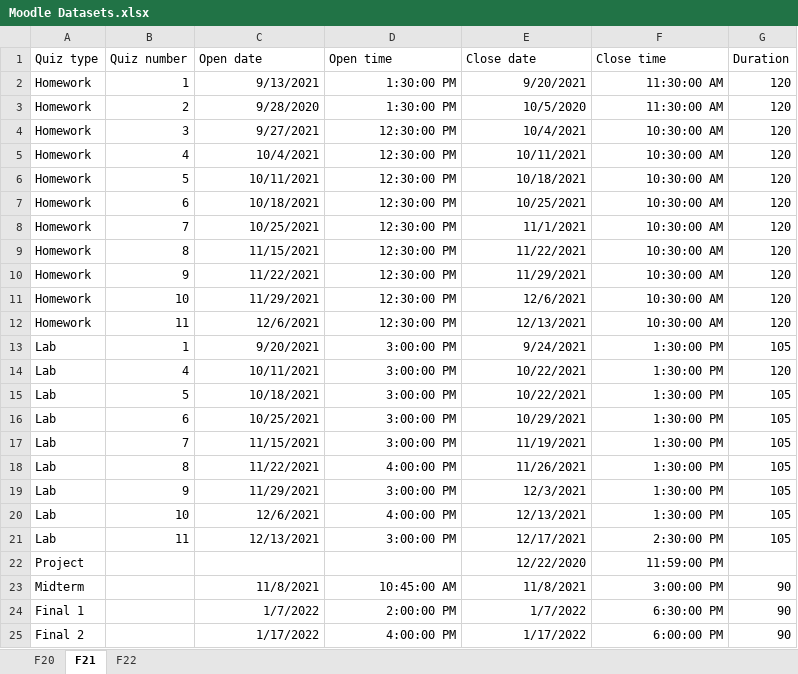
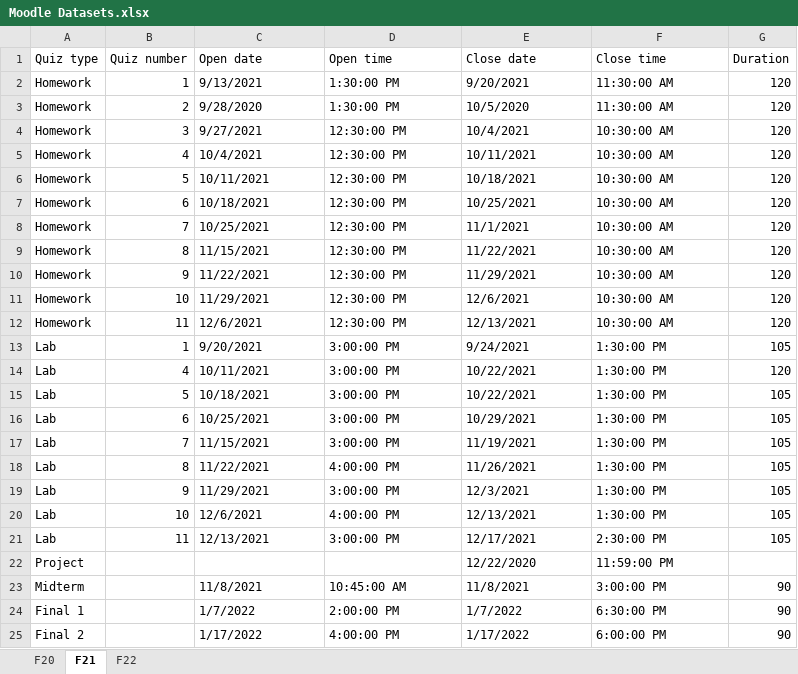
Before and after one commit to 163dgm/fall-2023-capstone-moodle, an Excel workbook: data/raw/Moodle Datasets.xlsx, sheet F21, drawn as a sheet; values as stored, in another font and other column widths than the file's, no borders; charts and pictures not drawn; the diff names each change by its address in the sheet, - before the commit and + after, or states it on an @@ line.

```diff
--- a/data/raw/Moodle Datasets.xlsx (sheet F21)
+++ b/data/raw/Moodle Datasets.xlsx (sheet F21)
-C2:F21 alignment: right
+C2:F21 alignment: left
-E22:F22 alignment: right
+E22:F22 alignment: left
-C23:F25 alignment: right
+C23:F25 alignment: left
```
Also changed, not shown: sheet F20, sheet F22, charts or pictures, 4 other files.
